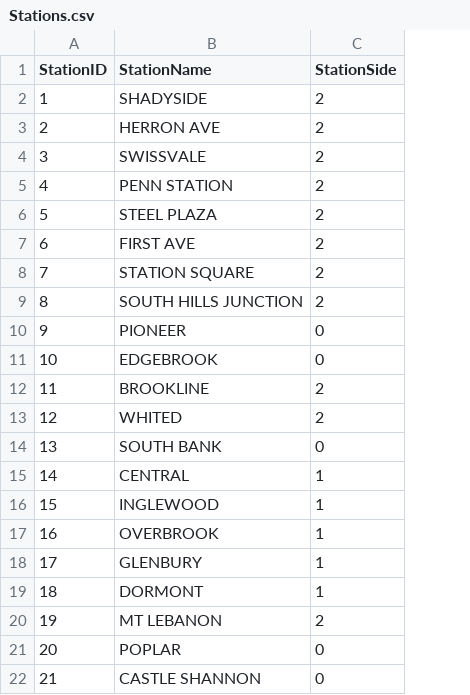
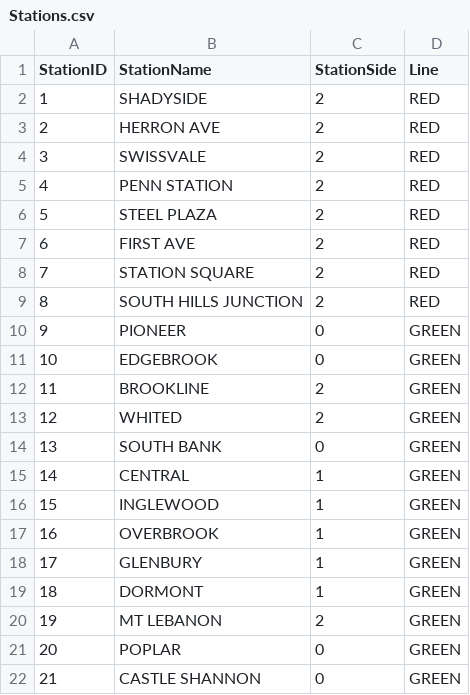
Before and after one commit to ZekeMariotti/ECE1140, a CSV file: src/TrackModel/Stations.csv, drawn as a sheet; the diff names each change by its address in the sheet, - before the commit and + after, or states it on an @@ line.

```diff
--- a/src/TrackModel/Stations.csv
+++ b/src/TrackModel/Stations.csv
+column D (Line), rows 2-22: RED | RED | RED | RED | RED | RED | RED | RED | GREEN | GREEN | GREEN | GREEN | GREEN | GREEN | GREEN | GREEN | GREEN | GREEN | GREEN | GREEN | GREEN
```
Also changed, not shown: 2 other files.
